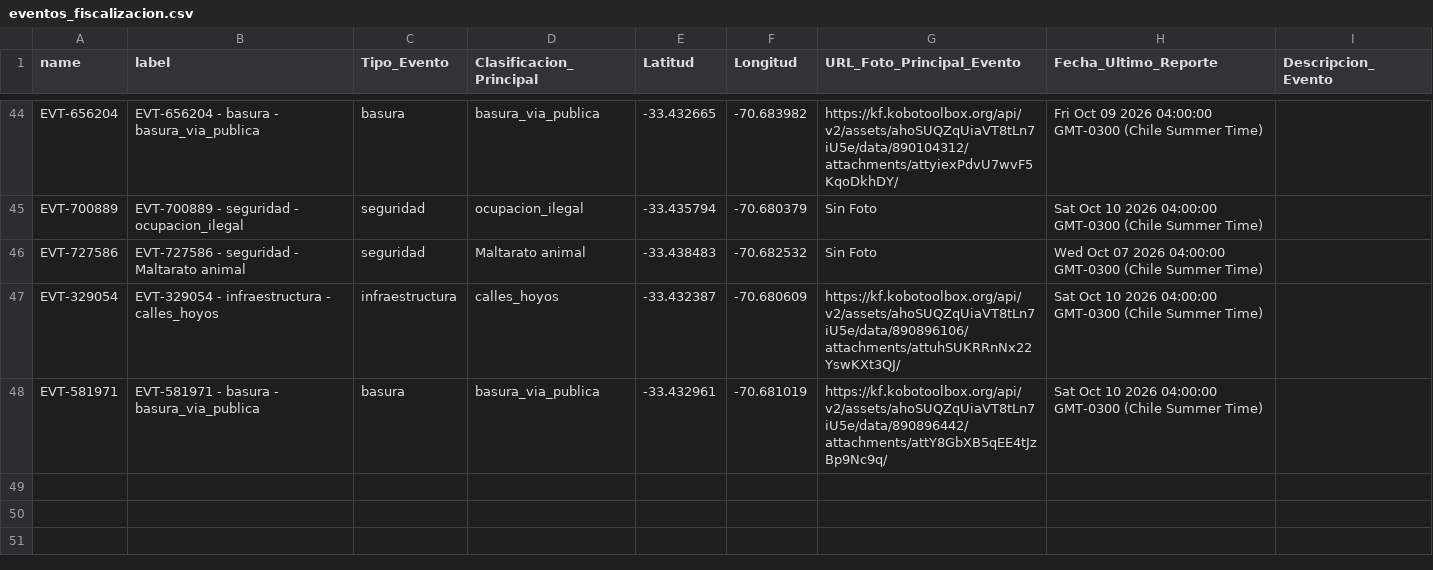
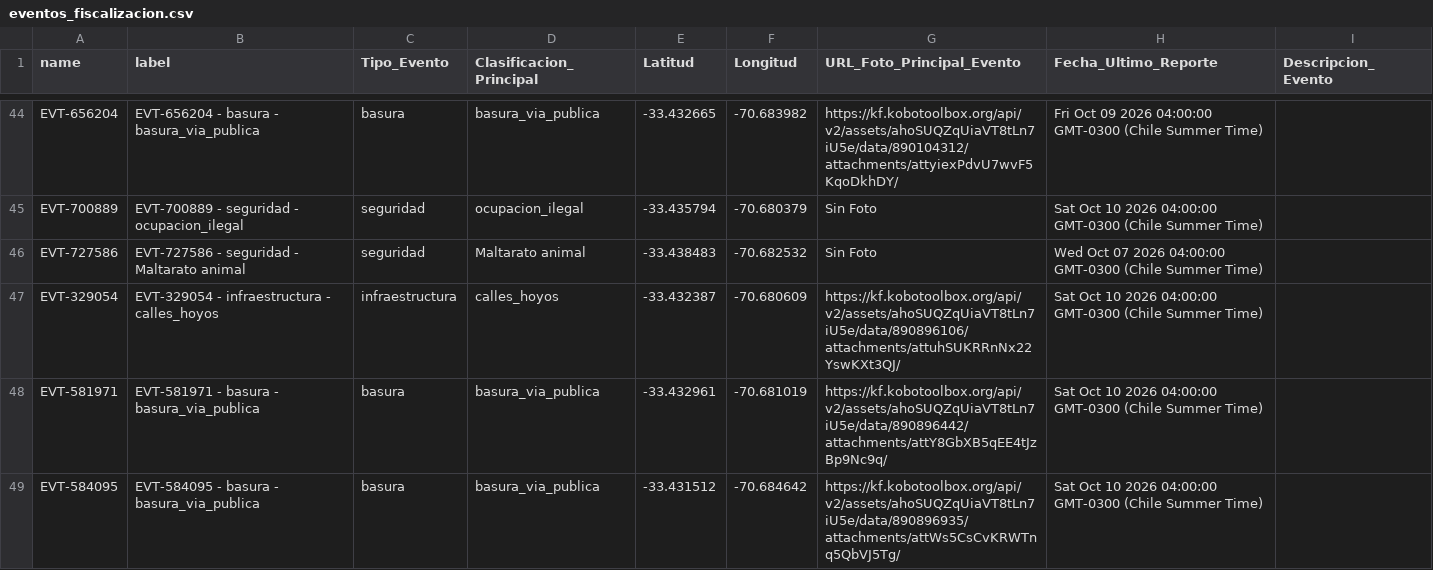
Before and after one commit to geoemprendimiento2026/observatorio-datos, a CSV file: eventos_fiscalizacion.csv, drawn as a sheet; only a part is shown, gaps mark what is left out; the diff names each change by its address in the sheet, - before the commit and + after, or states it on an @@ line.

Commit message:
Actualiza eventos_fiscalizacion.csv — 2026-10-10T23:36:30.059Z

```diff
--- a/eventos_fiscalizacion.csv
+++ b/eventos_fiscalizacion.csv
+row 49: EVT-584095 | EVT-584095 - basura - basura_via_publica | basura | basura_via_publica | -33.431512 | -70.684642 | https://kf.kobotoolbox.org/api/v2/assets/ahoSUQZqUiaVT8tLn7iU5e/data/890896935/attachments/attWs5CsCvKRWTnq5QbVJ5Tg/ | Sat Oct 10 2026 04:00:00 GMT-0300 (Chile Summer Time)
```
